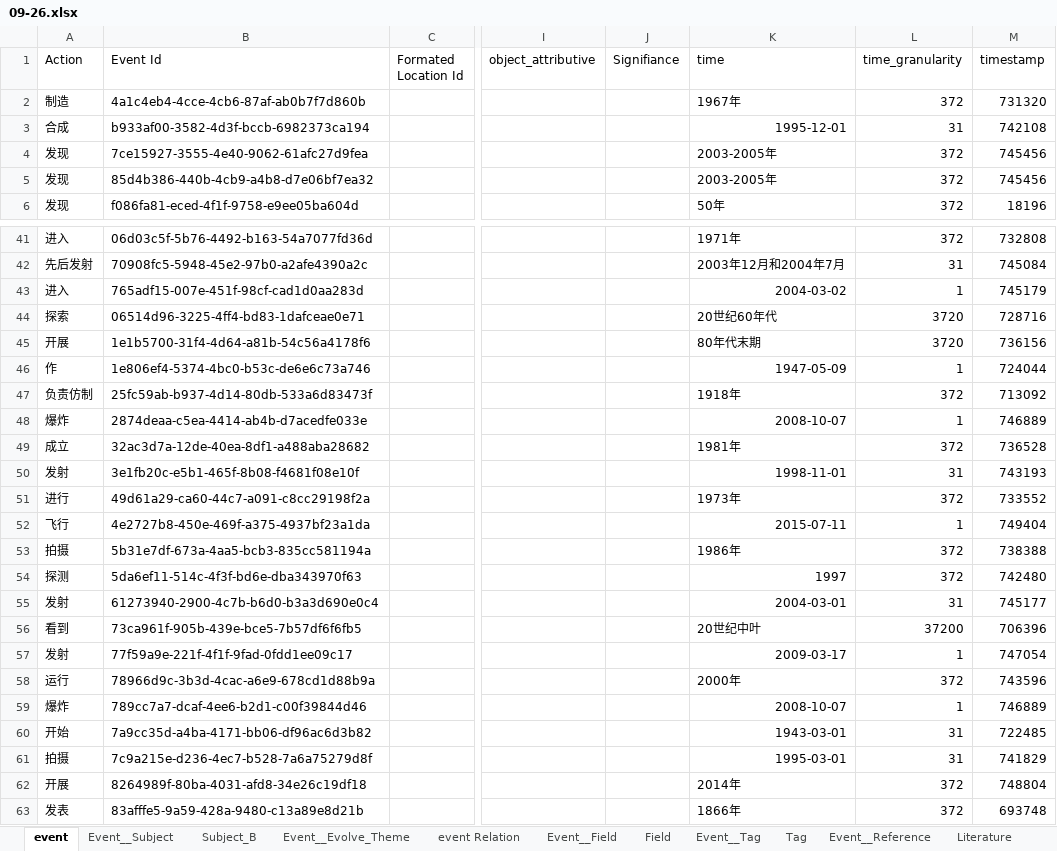
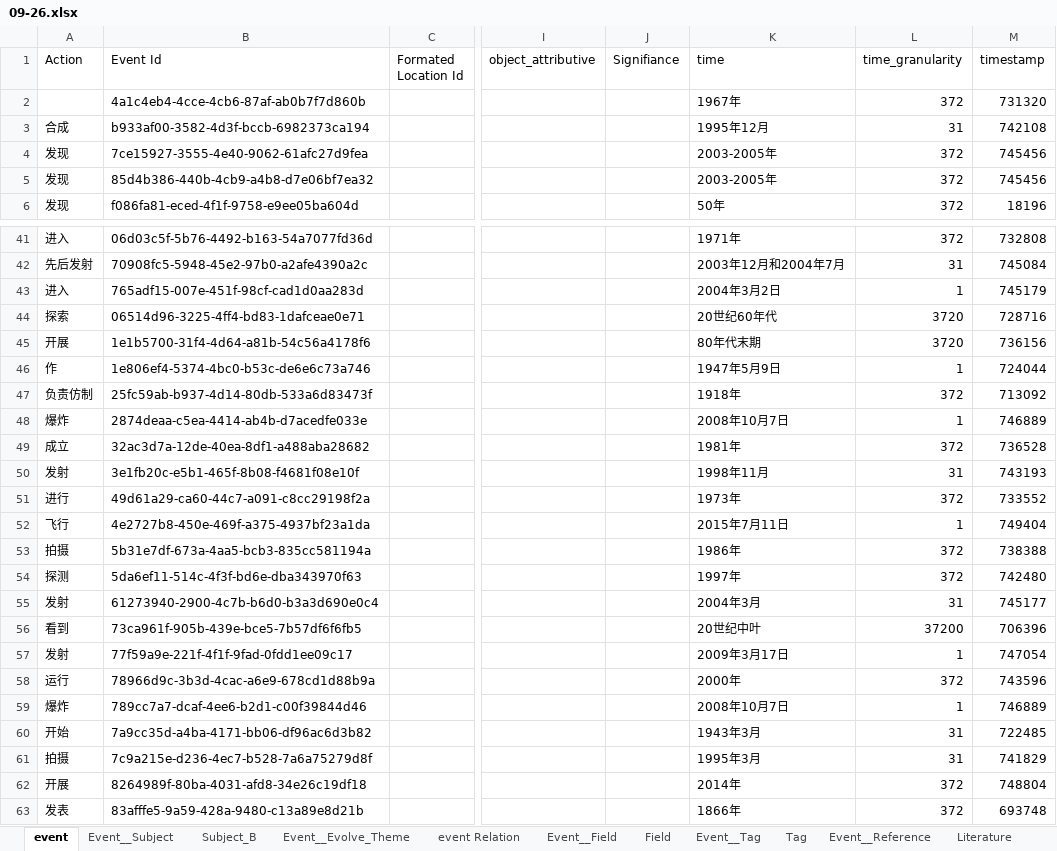
Before and after one commit to Ruiching/Ruiching, an Excel workbook: view/09-26.xlsx, sheet event, drawn as a sheet; only a part is shown, gaps mark what is left out; values as stored, in another font and other column widths than the file's, no borders; the diff covers the shown part only; the diff names each change by its address in the sheet, - before the commit and + after, or states it on an @@ line.

```diff
--- a/view/09-26.xlsx (sheet event)
+++ b/view/09-26.xlsx (sheet event)
-A2 (Action): 制造
+A2 (Action): (empty)
-K3 (time): 1995-12-01
+K3 (time): 1995年12月
-K43 (time): 2004-03-02
+K43 (time): 2004年3月2日
-K46 (time): 1947-05-09
+K46 (time): 1947年5月9日
-K48 (time): 2008-10-07
+K48 (time): 2008年10月7日
-K50 (time): 1998-11-01
+K50 (time): 1998年11月
-K52 (time): 2015-07-11
+K52 (time): 2015年7月11日
-K54 (time): 1997
+K54 (time): 1997年
-K55 (time): 2004-03-01
+K55 (time): 2004年3月
-K57 (time): 2009-03-17
+K57 (time): 2009年3月17日
-K59 (time): 2008-10-07
+K59 (time): 2008年10月7日
-K60 (time): 1943-03-01
+K60 (time): 1943年3月
-K61 (time): 1995-03-01
+K61 (time): 1995年3月
```
Also changed, not shown: 7 edited cells elsewhere in this sheet, 22 other files.
